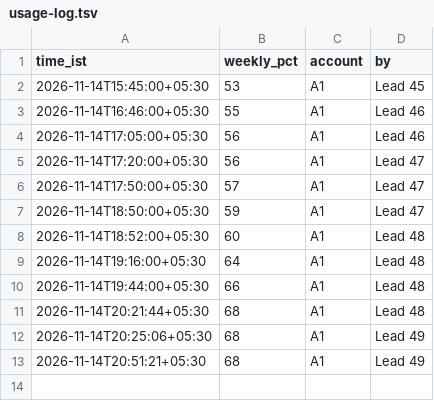
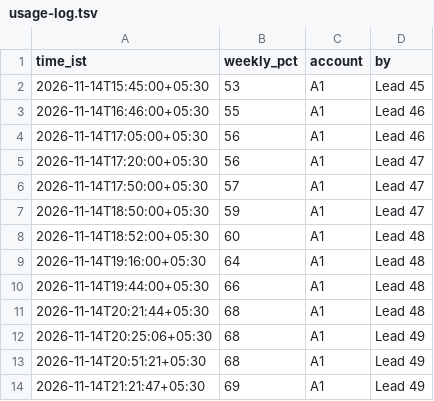
Before and after one commit to expat-ready/xpatready, a TSV file: ai-workers/problem-1-pathway-setup-and-form-filling/product/cockpit/usage-log.tsv, drawn as a sheet; the diff names each change by its address in the sheet, - before the commit and + after, or states it on an @@ line.

```diff
--- a/ai-workers/problem-1-pathway-setup-and-form-filling/product/cockpit/usage-log.tsv
+++ b/ai-workers/problem-1-pathway-setup-and-form-filling/product/cockpit/usage-log.tsv
+row 14: 2026-11-14T21:21:47+05:30 | 69 | A1 | Lead 49
```
Also changed, not shown: 1 other file.
